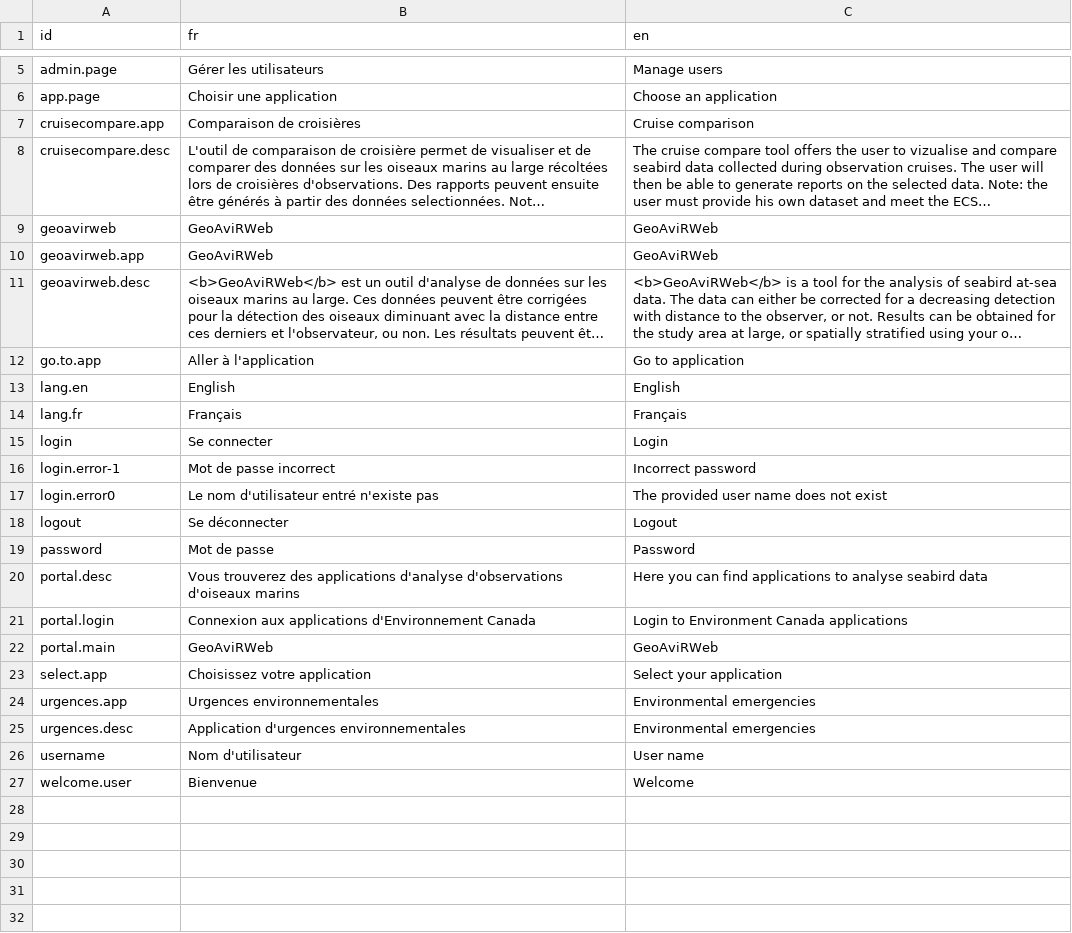
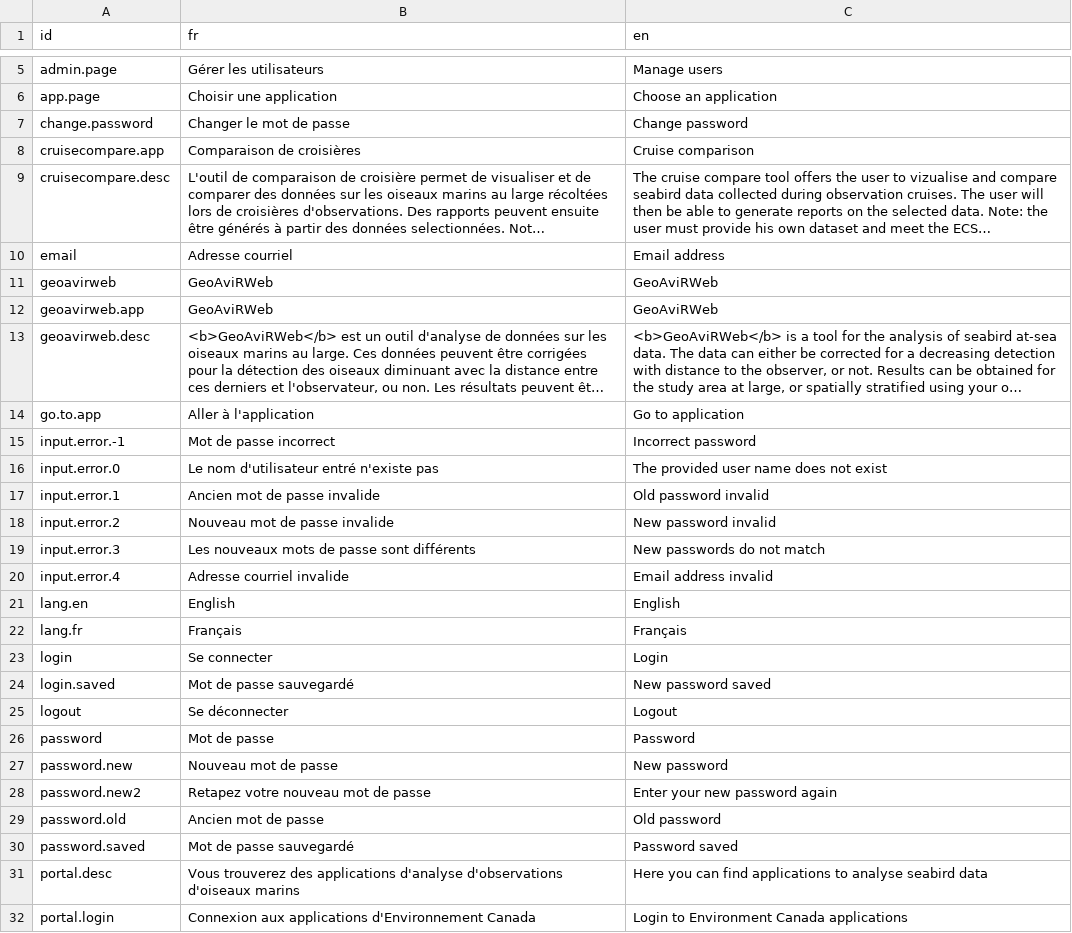
Before and after one commit to Vin985/welcomeApp, a CSV file: lang.csv, drawn as a sheet; only a part is shown, gaps mark what is left out; the shorter side is filled out with more unchanged rows; long unchanged cells end in …; removed rows and columns are numbered as before the commit, all else as after; the diff names each change by its address in the sheet, - before the commit and + after, or states it on an @@ line.

Commit message:
change password

```diff
--- a/lang.csv
+++ b/lang.csv
+row 7: change.password | Changer le mot de passe | Change password
+row 10: email | Adresse courriel | Email address
+row 15: input.error.-1 | Mot de passe incorrect | Incorrect password
+row 16: input.error.0 | Le nom d'utilisateur entré n'existe pas | The provided user name does not exist
+row 17: input.error.1 | Ancien mot de passe invalide | Old password invalid
+row 18: input.error.2 | Nouveau mot de passe invalide | New password invalid
+row 19: input.error.3 | Les nouveaux mots de passe sont différents | New passwords do not match
+row 20: input.error.4 | Adresse courriel invalide | Email address invalid
-row 16: login.error-1 | Mot de passe incorrect | Incorrect password
-row 17: login.error0 | Le nom d'utilisateur entré n'existe pas | The provided user name does not exist
+row 24: login.saved | Mot de passe sauvegardé | New password saved
+row 27: password.new | Nouveau mot de passe | New password
+row 28: password.new2 | Retapez votre nouveau mot de passe | Enter your new password again
+row 29: password.old | Ancien mot de passe | Old password
+row 30: password.saved | Mot de passe sauvegardé | Password saved
```
Also changed, not shown: 5 other files.
